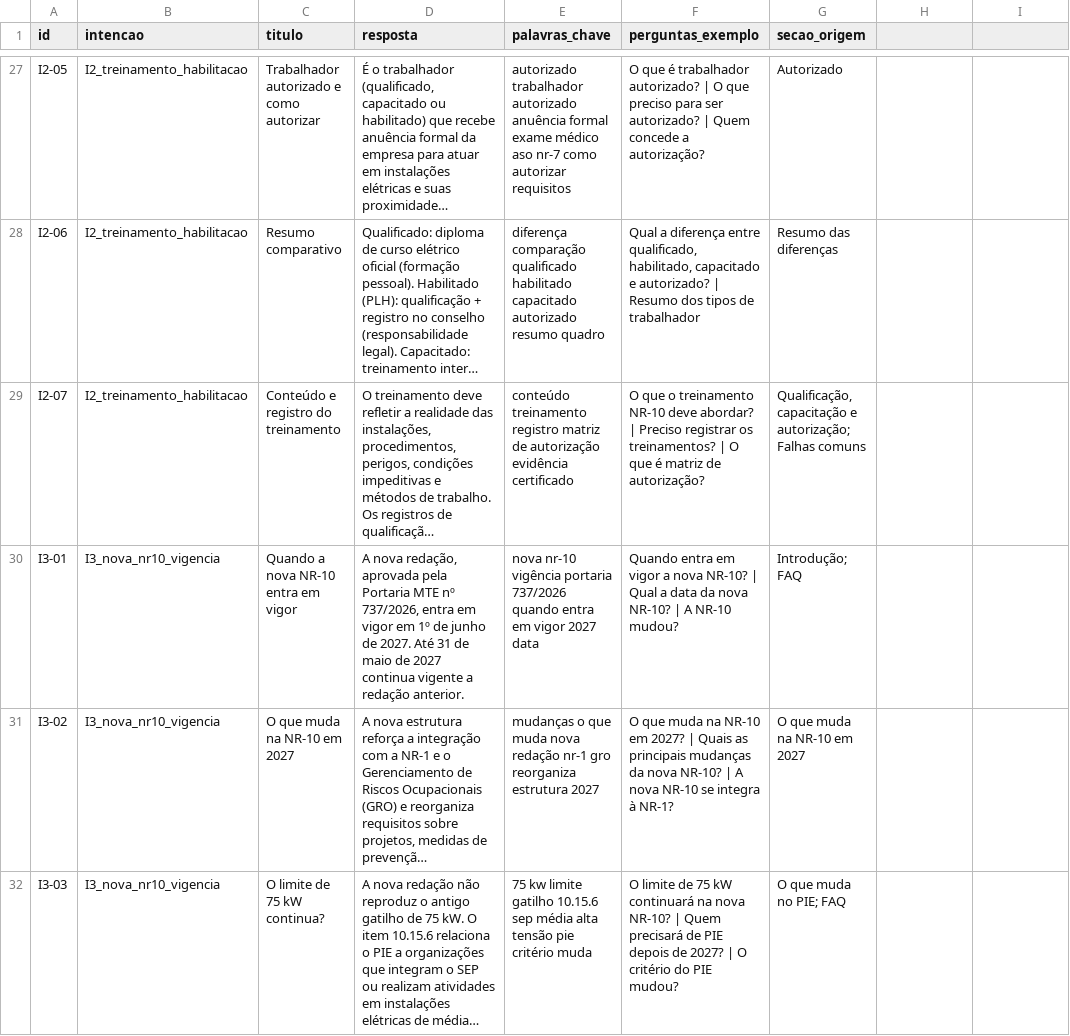
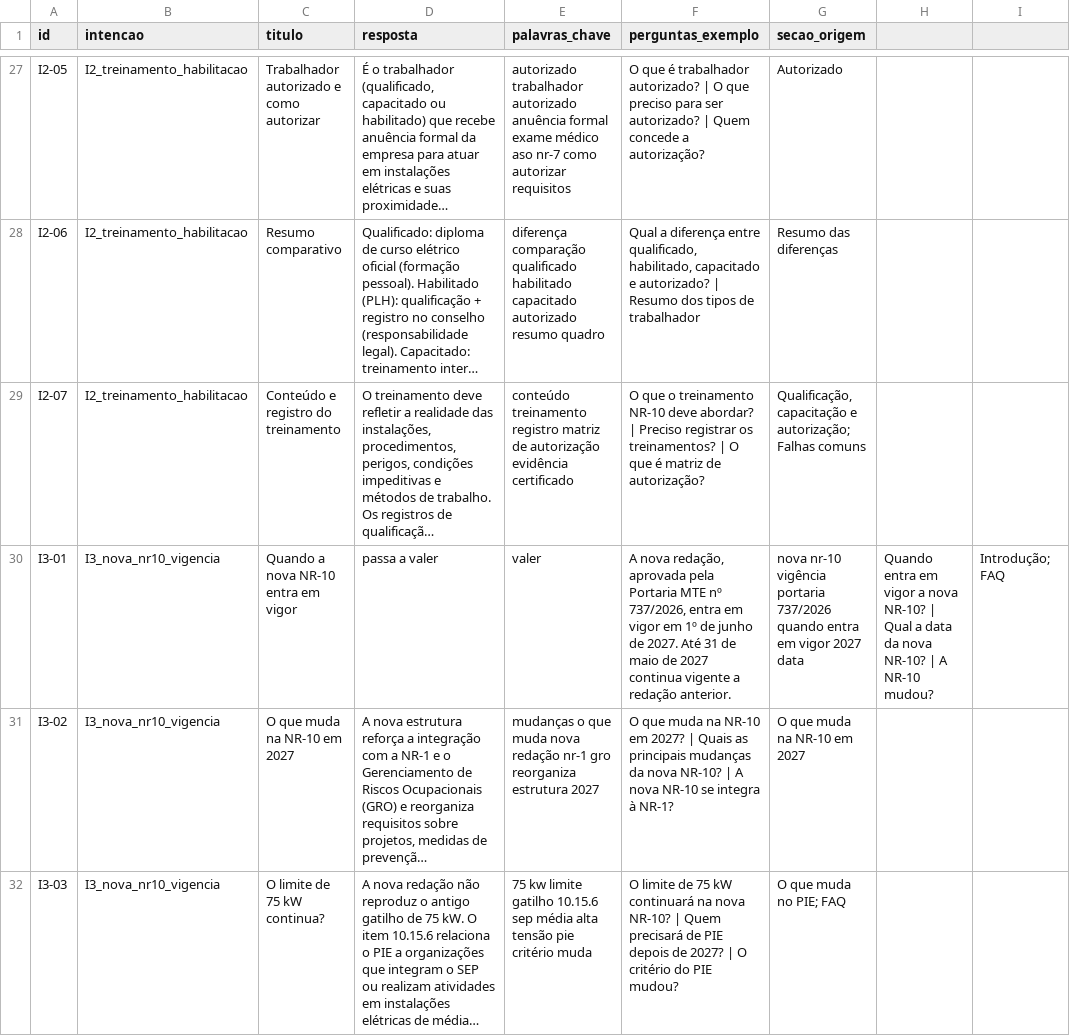
Before and after one commit to isadahmerb/Watts, a CSV file: data/base_conhecimento_nr10.csv, drawn as a sheet; only a part is shown, gaps mark what is left out; long unchanged cells end in …; the diff names each change by its address in the sheet, - before the commit and + after, or states it on an @@ line.

Commit message:
fix valer adicionada como palavra chave

```diff
--- a/data/base_conhecimento_nr10.csv
+++ b/data/base_conhecimento_nr10.csv
-D30 (resposta): A nova redação, aprovada pela Portaria MTE nº 737/2026, entra em vigor em 1º de junho de 2027. Até 31 de maio de 2027 continua vigente a redação anterior.
+D30 (resposta): passa a valer
-E30 (palavras_chave): nova nr-10 vigência portaria 737/2026 quando entra em vigor 2027 data
+E30 (palavras_chave): valer
-F30 (perguntas_exemplo): Quando entra em vigor a nova NR-10? | Qual a data da nova NR-10? | A NR-10 mudou?
+F30 (perguntas_exemplo): A nova redação, aprovada pela Portaria MTE nº 737/2026, entra em vigor em 1º de junho de 2027. Até 31 de maio de 2027 continua vigente a redação anterior.
-G30 (secao_origem): Introdução; FAQ
+G30 (secao_origem): nova nr-10 vigência portaria 737/2026 quando entra em vigor 2027 data
-H30: (empty)
+H30: Quando entra em vigor a nova NR-10? | Qual a data da nova NR-10? | A NR-10 mudou?
-I30: (empty)
+I30: Introdução; FAQ
```
